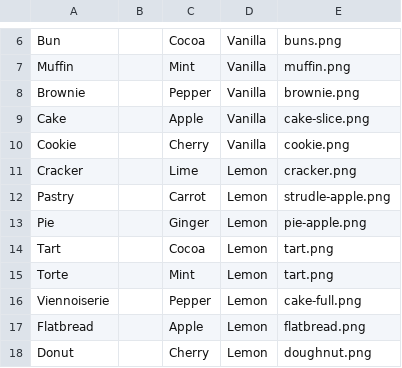
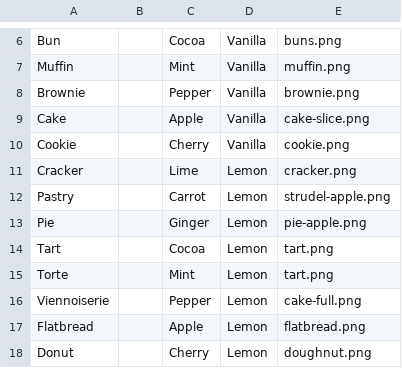
Before and after one commit to steelcrategames/bakingadventure, a CSV file: data/recipes.csv, drawn as a sheet; only a part is shown, gaps mark what is left out.

```diff
--- a/data/recipes.csv
+++ b/data/recipes.csv
@@ -11,3 +11,3 @@ Cookie,,Cherry,Vanilla,cookie.png
 Cracker,,Lime,Lemon,cracker.png
-Pastry,,Carrot,Lemon,strudle-apple.png
+Pastry,,Carrot,Lemon,strudel-apple.png
 Pie,,Ginger,Lemon,pie-apple.png
```
Also changed, not shown: 1 other file.
